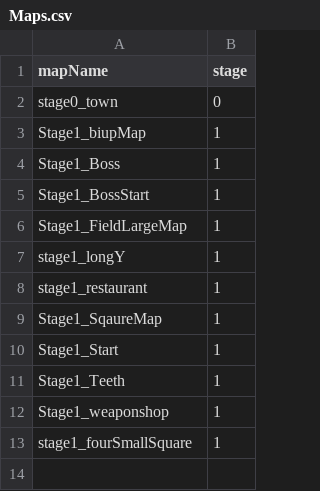
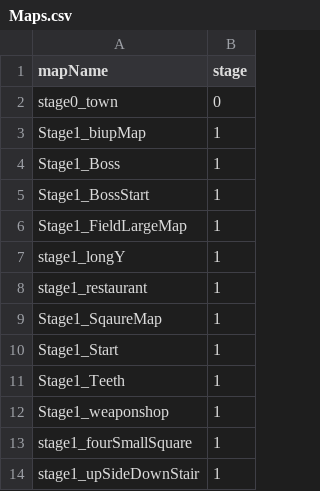
Before and after one commit to kimgyuchang/Dungreed_PortPolio, a CSV file: TeamDun/WindowAPI/Data/Maps.csv, drawn as a sheet.

Commit message:
맵 추가 (upSideDownStair) & 미노타우르스 일부 수정 & 보라박쥐 이미지 변경

```diff
--- a/TeamDun/WindowAPI/Data/Maps.csv
+++ b/TeamDun/WindowAPI/Data/Maps.csv
@@ -13 +13,2 @@ Stage1_weaponshop,1
 stage1_fourSmallSquare,1
+stage1_upSideDownStair,1
```
Also changed, not shown: 6 other files.
